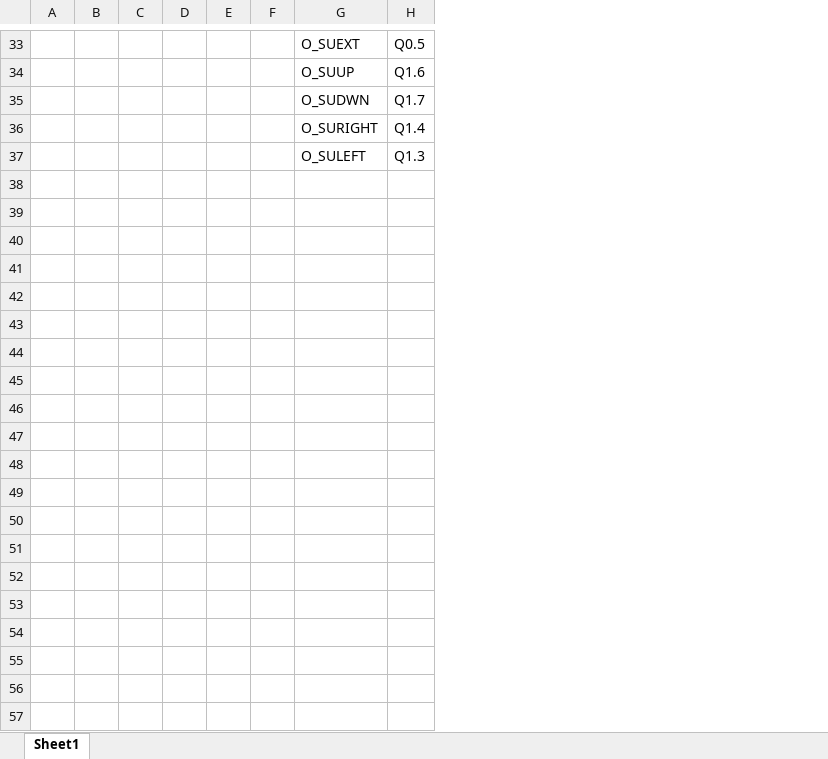
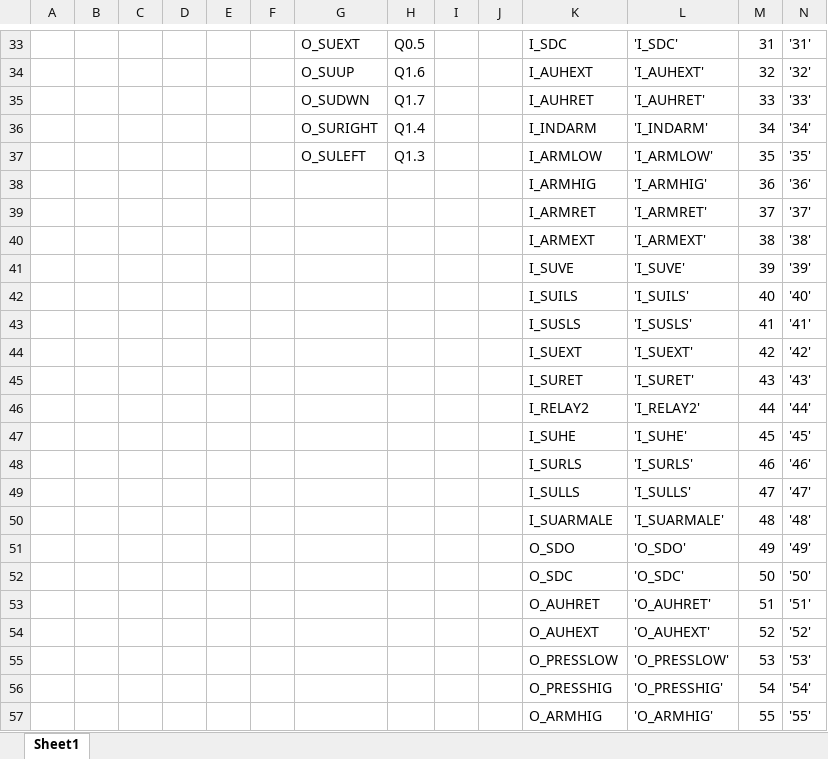
Before and after one commit to Accacio/docsTCC, an Excel workbook: tables/nomenclature/tags.xlsx, sheet Sheet1, drawn as a sheet; only a part is shown, gaps mark what is left out; values as stored, in another font and other column widths than the file's, no borders; the diff covers the shown part only; the diff names each change by its address in the sheet, - before the commit and + after, or states it on an @@ line.

```diff
--- a/tables/nomenclature/tags.xlsx (sheet Sheet1)
+++ b/tables/nomenclature/tags.xlsx (sheet Sheet1)
+column I, empty
+column J, empty
+column K, rows 33-37: I_SDC | I_AUHEXT | I_AUHRET | I_INDARM | I_ARMLOW
+column L, rows 33-37: 'I_SDC' | 'I_AUHEXT' | 'I_AUHRET' | 'I_INDARM' | 'I_ARMLOW'
+column M, rows 33-37: 31 | 32 | 33 | 34 | 35
+column N, rows 33-37: '31' | '32' | '33' | '34' | '35'
+row 38:  |  |  |  |  |  |  |  |  |  | I_ARMHIG | 'I_ARMHIG' | 36 | '36'
+row 39:  |  |  |  |  |  |  |  |  |  | I_ARMRET | 'I_ARMRET' | 37 | '37'
+row 40:  |  |  |  |  |  |  |  |  |  | I_ARMEXT | 'I_ARMEXT' | 38 | '38'
+row 41:  |  |  |  |  |  |  |  |  |  | I_SUVE | 'I_SUVE' | 39 | '39'
+row 42:  |  |  |  |  |  |  |  |  |  | I_SUILS | 'I_SUILS' | 40 | '40'
+row 43:  |  |  |  |  |  |  |  |  |  | I_SUSLS | 'I_SUSLS' | 41 | '41'
+row 44:  |  |  |  |  |  |  |  |  |  | I_SUEXT | 'I_SUEXT' | 42 | '42'
+row 45:  |  |  |  |  |  |  |  |  |  | I_SURET | 'I_SURET' | 43 | '43'
+row 46:  |  |  |  |  |  |  |  |  |  | I_RELAY2 | 'I_RELAY2' | 44 | '44'
+row 47:  |  |  |  |  |  |  |  |  |  | I_SUHE | 'I_SUHE' | 45 | '45'
+row 48:  |  |  |  |  |  |  |  |  |  | I_SURLS | 'I_SURLS' | 46 | '46'
+row 49:  |  |  |  |  |  |  |  |  |  | I_SULLS | 'I_SULLS' | 47 | '47'
+row 50:  |  |  |  |  |  |  |  |  |  | I_SUARMALE | 'I_SUARMALE' | 48 | '48'
+row 51:  |  |  |  |  |  |  |  |  |  | O_SDO | 'O_SDO' | 49 | '49'
+row 52:  |  |  |  |  |  |  |  |  |  | O_SDC | 'O_SDC' | 50 | '50'
+row 53:  |  |  |  |  |  |  |  |  |  | O_AUHRET | 'O_AUHRET' | 51 | '51'
+row 54:  |  |  |  |  |  |  |  |  |  | O_AUHEXT | 'O_AUHEXT' | 52 | '52'
+row 55:  |  |  |  |  |  |  |  |  |  | O_PRESSLOW | 'O_PRESSLOW' | 53 | '53'
+row 56:  |  |  |  |  |  |  |  |  |  | O_PRESSHIG | 'O_PRESSHIG' | 54 | '54'
+row 57:  |  |  |  |  |  |  |  |  |  | O_ARMHIG | 'O_ARMHIG' | 55 | '55'
```
Also changed, not shown: 9 added rows and 1 edited cell elsewhere in this sheet, 56 other files.
